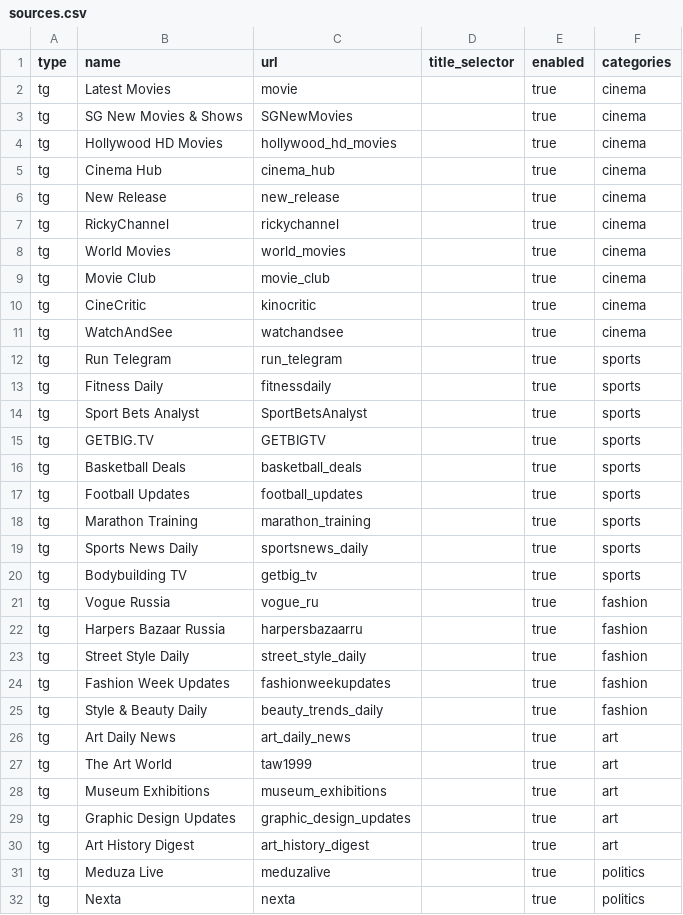
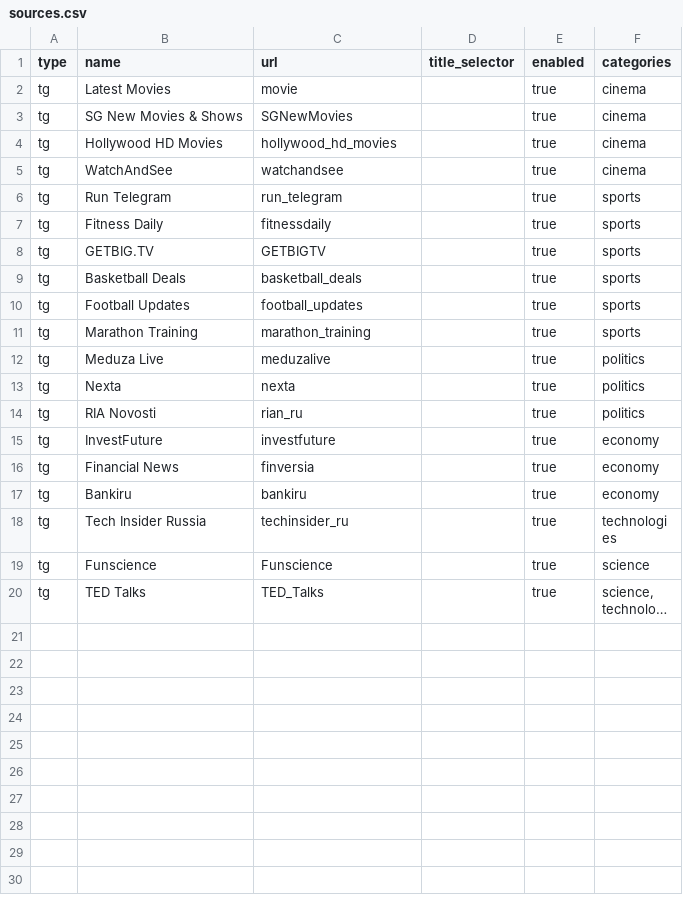
Before and after one commit to mileshkin89/AI-NewsBot-FastAPI, a CSV file: data/sources.csv, drawn as a sheet; only a part is shown; the shorter side is filled out with more unchanged rows; long unchanged cells end in …; the diff names each change by its address in the sheet, - before the commit and + after, or states it on an @@ line.

```diff
--- a/data/sources.csv
+++ b/data/sources.csv
-row 5: tg | Cinema Hub | cinema_hub |  | true | cinema
-row 6: tg | New Release | new_release |  | true | cinema
-row 7: tg | RickyChannel | rickychannel |  | true | cinema
-row 8: tg | World Movies | world_movies |  | true | cinema
-row 9: tg | Movie Club | movie_club |  | true | cinema
-row 10: tg | CineCritic | kinocritic |  | true | cinema
-row 14: tg | Sport Bets Analyst | SportBetsAnalyst |  | true | sports
-row 19: tg | Sports News Daily | sportsnews_daily |  | true | sports
-row 20: tg | Bodybuilding TV | getbig_tv |  | true | sports
-row 21: tg | Vogue Russia | vogue_ru |  | true | fashion
-row 22: tg | Harpers Bazaar Russia | harpersbazaarru |  | true | fashion
-row 23: tg | Street Style Daily | street_style_daily |  | true | fashion
-row 24: tg | Fashion Week Updates | fashionweekupdates |  | true | fashion
-row 25: tg | Style & Beauty Daily | beauty_trends_daily |  | true | fashion
-row 26: tg | Art Daily News | art_daily_news |  | true | art
-row 27: tg | The Art World | taw1999 |  | true | art
-row 28: tg | Museum Exhibitions | museum_exhibitions |  | true | art
-row 29: tg | Graphic Design Updates | graphic_design_updates |  | true | art
-row 30: tg | Art History Digest | art_history_digest |  | true | art
```
Also changed, not shown: 35 other files.
